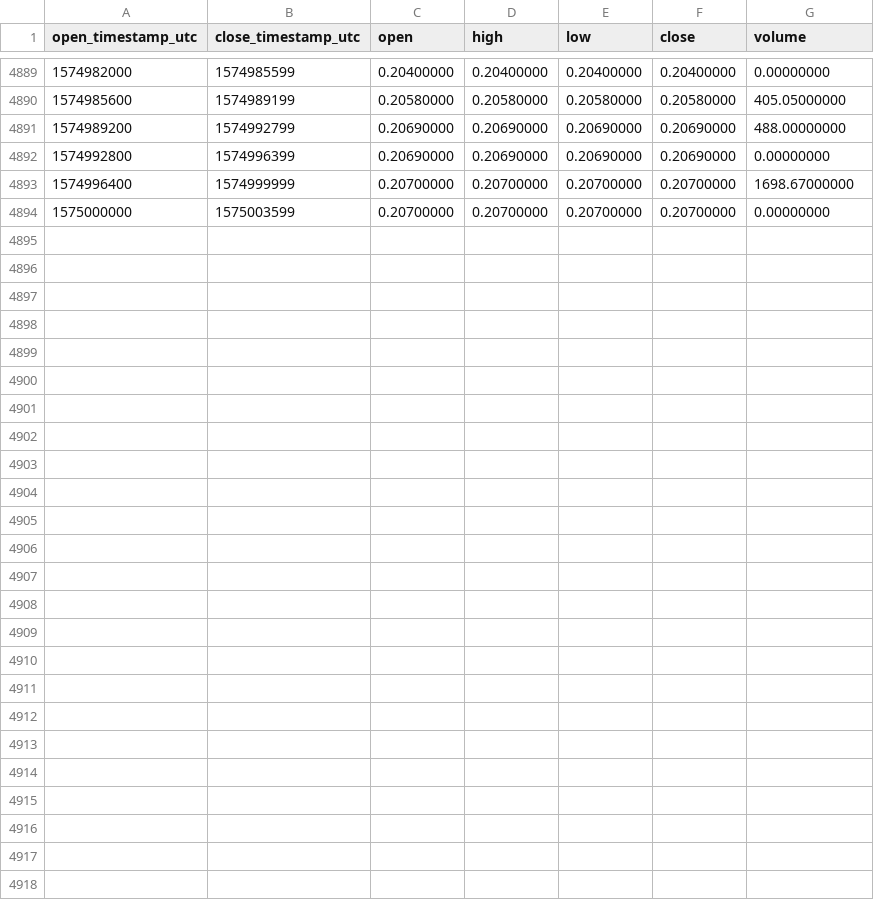
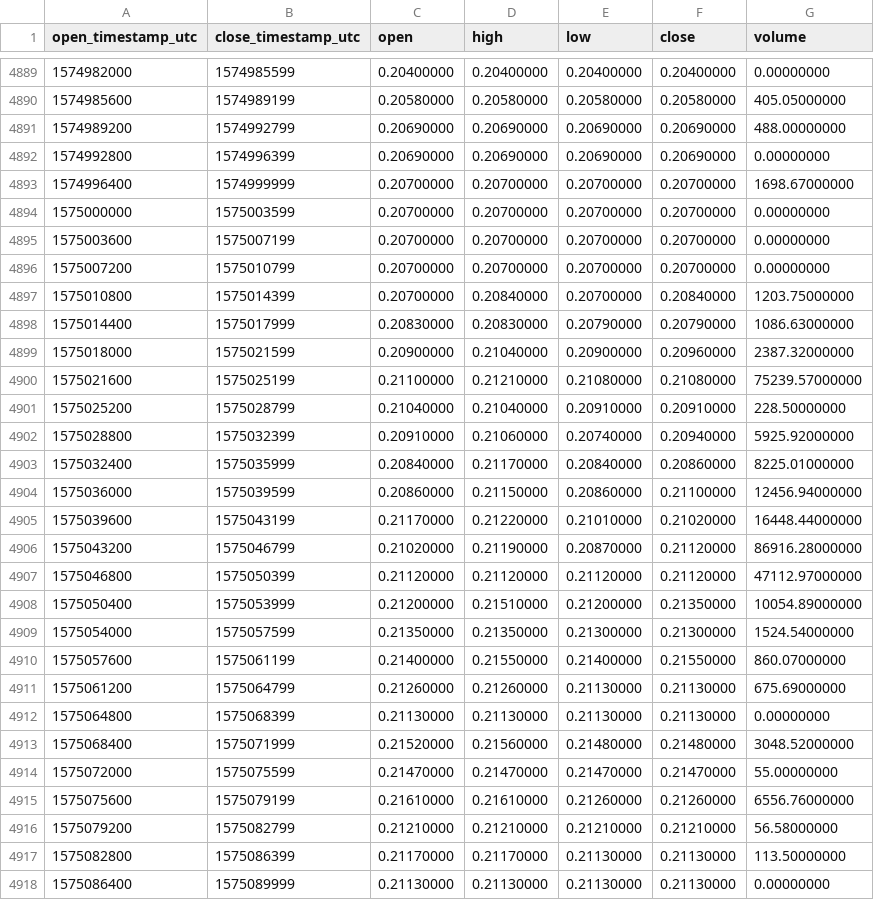
Before and after one commit to cryptobigbro/binance-BATUSDC, a CSV file: binance-BATUSDC-1h.csv, drawn as a sheet; only a part is shown, gaps mark what is left out; the diff names each change by its address in the sheet, - before the commit and + after, or states it on an @@ line.

Commit message:
Update OHLCV data.

```diff
--- a/binance-BATUSDC-1h.csv
+++ b/binance-BATUSDC-1h.csv
+row 4895: 1575003600 | 1575007199 | 0.20700000 | 0.20700000 | 0.20700000 | 0.20700000 | 0.00000000
+row 4896: 1575007200 | 1575010799 | 0.20700000 | 0.20700000 | 0.20700000 | 0.20700000 | 0.00000000
+row 4897: 1575010800 | 1575014399 | 0.20700000 | 0.20840000 | 0.20700000 | 0.20840000 | 1203.75000000
+row 4898: 1575014400 | 1575017999 | 0.20830000 | 0.20830000 | 0.20790000 | 0.20790000 | 1086.63000000
+row 4899: 1575018000 | 1575021599 | 0.20900000 | 0.21040000 | 0.20900000 | 0.20960000 | 2387.32000000
+row 4900: 1575021600 | 1575025199 | 0.21100000 | 0.21210000 | 0.21080000 | 0.21080000 | 75239.57000000
+row 4901: 1575025200 | 1575028799 | 0.21040000 | 0.21040000 | 0.20910000 | 0.20910000 | 228.50000000
+row 4902: 1575028800 | 1575032399 | 0.20910000 | 0.21060000 | 0.20740000 | 0.20940000 | 5925.92000000
+row 4903: 1575032400 | 1575035999 | 0.20840000 | 0.21170000 | 0.20840000 | 0.20860000 | 8225.01000000
+row 4904: 1575036000 | 1575039599 | 0.20860000 | 0.21150000 | 0.20860000 | 0.21100000 | 12456.94000000
+row 4905: 1575039600 | 1575043199 | 0.21170000 | 0.21220000 | 0.21010000 | 0.21020000 | 16448.44000000
+row 4906: 1575043200 | 1575046799 | 0.21020000 | 0.21190000 | 0.20870000 | 0.21120000 | 86916.28000000
+row 4907: 1575046800 | 1575050399 | 0.21120000 | 0.21120000 | 0.21120000 | 0.21120000 | 47112.97000000
+row 4908: 1575050400 | 1575053999 | 0.21200000 | 0.21510000 | 0.21200000 | 0.21350000 | 10054.89000000
+row 4909: 1575054000 | 1575057599 | 0.21350000 | 0.21350000 | 0.21300000 | 0.21300000 | 1524.54000000
+row 4910: 1575057600 | 1575061199 | 0.21400000 | 0.21550000 | 0.21400000 | 0.21550000 | 860.07000000
+row 4911: 1575061200 | 1575064799 | 0.21260000 | 0.21260000 | 0.21130000 | 0.21130000 | 675.69000000
+row 4912: 1575064800 | 1575068399 | 0.21130000 | 0.21130000 | 0.21130000 | 0.21130000 | 0.00000000
+row 4913: 1575068400 | 1575071999 | 0.21520000 | 0.21560000 | 0.21480000 | 0.21480000 | 3048.52000000
+row 4914: 1575072000 | 1575075599 | 0.21470000 | 0.21470000 | 0.21470000 | 0.21470000 | 55.00000000
+row 4915: 1575075600 | 1575079199 | 0.21610000 | 0.21610000 | 0.21260000 | 0.21260000 | 6556.76000000
+row 4916: 1575079200 | 1575082799 | 0.21210000 | 0.21210000 | 0.21210000 | 0.21210000 | 56.58000000
+row 4917: 1575082800 | 1575086399 | 0.21170000 | 0.21170000 | 0.21130000 | 0.21130000 | 113.50000000
+row 4918: 1575086400 | 1575089999 | 0.21130000 | 0.21130000 | 0.21130000 | 0.21130000 | 0.00000000
```
Also changed, not shown: binance-BATUSDC-1d.csv.
